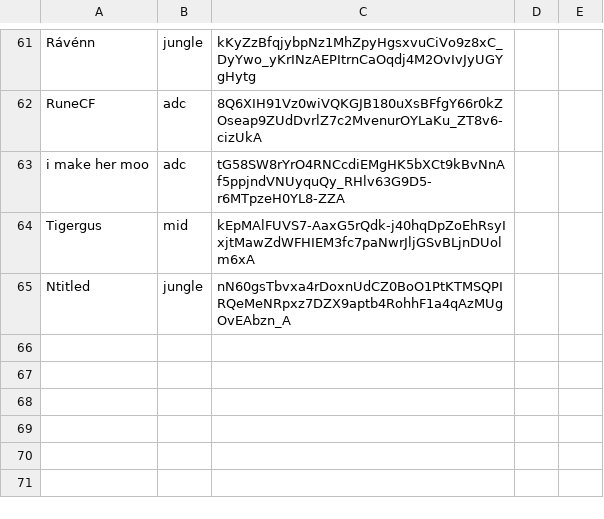
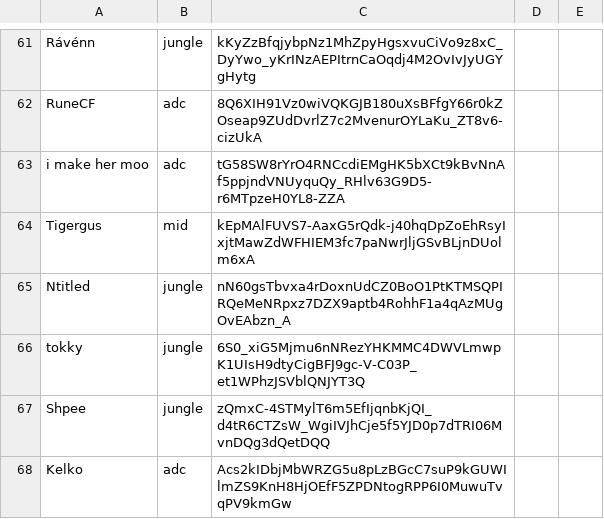
Before and after one commit to ArcaneIRE/ilol-ladder, a CSV file: app/players.csv, drawn as a sheet; only a part is shown, gaps mark what is left out; the diff names each change by its address in the sheet, - before the commit and + after, or states it on an @@ line.

Commit message:
Add new players

```diff
--- a/app/players.csv
+++ b/app/players.csv
+row 66: tokky | jungle | 6S0_xiG5Mjmu6nNRezYHKMMC4DWVLmwpK1UIsH9dtyCigBFJ9gc-V-C03P_et1WPhzJSVblQNJYT3Q
+row 67: Shpee | jungle | zQmxC-4STMylT6m5EfIjqnbKjQI_d4tR6CTZsW_WgiIVJhCje5f5YJD0p7dTRI06MvnDQg3dQetDQQ
+row 68: Kelko | adc | Acs2kIDbjMbWRZG5u8pLzBGcC7suP9kGUWIlmZS9KnH8HjOEfF5ZPDNtogRPP6I0MuwuTvqPV9kmGw
```
Also changed, not shown: 1 other file.
